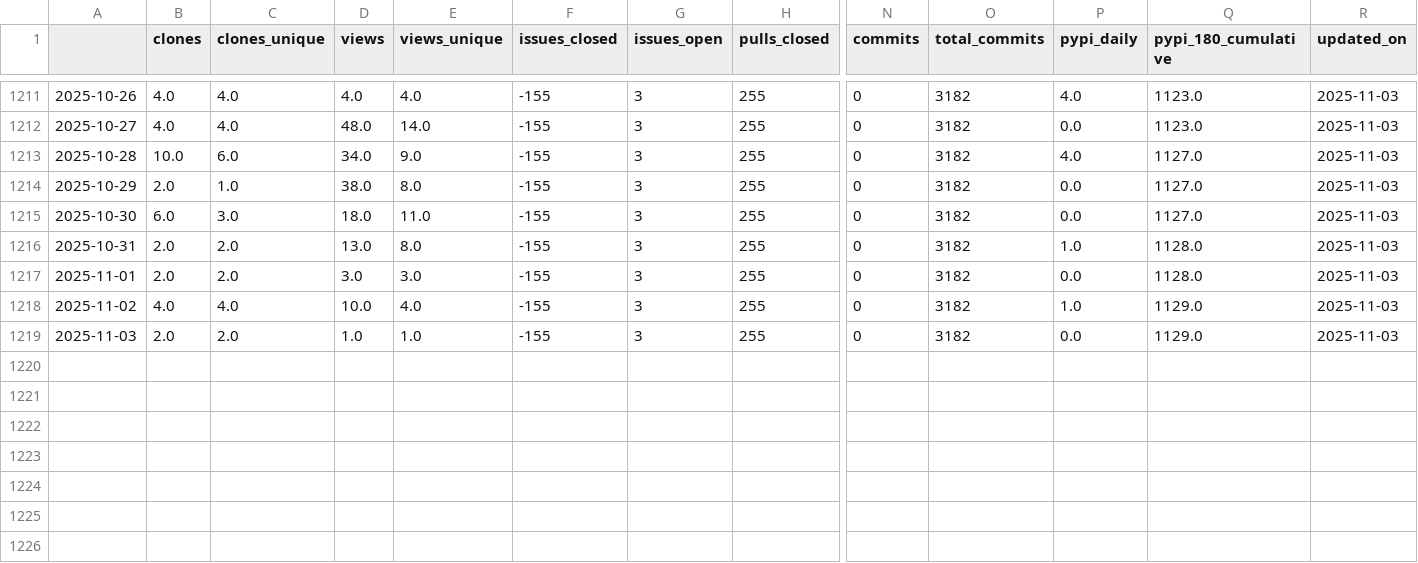
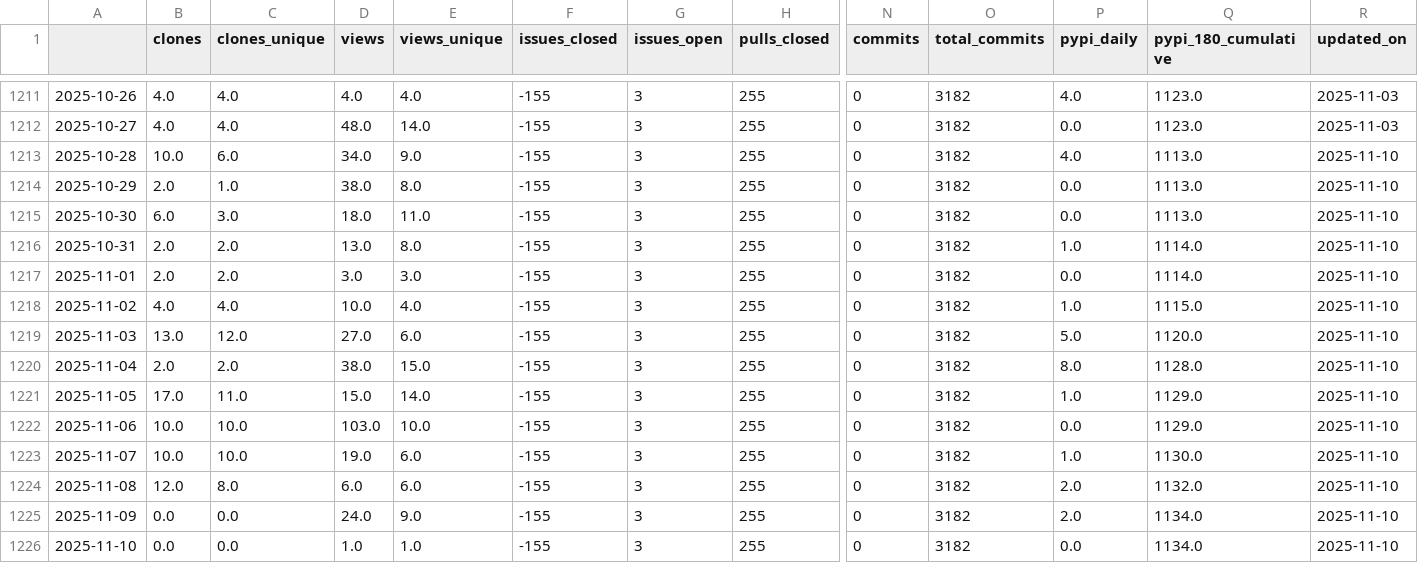
Before and after one commit to malihass/osos, a CSV file: data/sup3r.csv, drawn as a sheet; only a part is shown, gaps mark what is left out; rows hold the shown columns only; the diff names each change by its address in the sheet, - before the commit and + after, or states it on an @@ line.

Commit message:
update osos data and plots

```diff
--- a/data/sup3r.csv
+++ b/data/sup3r.csv
-Q1213:Q1215 (pypi_180_cumulative): 1127.0
+Q1213:Q1215 (pypi_180_cumulative): 1113.0
-R1213:R1219 (updated_on): 2025-11-03
+R1213:R1219 (updated_on): 2025-11-10
-Q1216:Q1217 (pypi_180_cumulative): 1128.0
+Q1216:Q1217 (pypi_180_cumulative): 1114.0
-Q1218 (pypi_180_cumulative): 1129.0
+Q1218 (pypi_180_cumulative): 1115.0
-B1219 (clones): 2.0
+B1219 (clones): 13.0
-C1219 (clones_unique): 2.0
+C1219 (clones_unique): 12.0
-D1219 (views): 1.0
+D1219 (views): 27.0
-E1219 (views_unique): 1.0
+E1219 (views_unique): 6.0
-P1219 (pypi_daily): 0.0
+P1219 (pypi_daily): 5.0
-Q1219 (pypi_180_cumulative): 1129.0
+Q1219 (pypi_180_cumulative): 1120.0
+row 1220: 2025-11-04 | 2.0 | 2.0 | 38.0 | 15.0 | -155 | 3 | 255 | 0 | 3182 | 8.0 | 1128.0 | 2025-11-10
+row 1221: 2025-11-05 | 17.0 | 11.0 | 15.0 | 14.0 | -155 | 3 | 255 | 0 | 3182 | 1.0 | 1129.0 | 2025-11-10
+row 1222: 2025-11-06 | 10.0 | 10.0 | 103.0 | 10.0 | -155 | 3 | 255 | 0 | 3182 | 0.0 | 1129.0 | 2025-11-10
+row 1223: 2025-11-07 | 10.0 | 10.0 | 19.0 | 6.0 | -155 | 3 | 255 | 0 | 3182 | 1.0 | 1130.0 | 2025-11-10
+row 1224: 2025-11-08 | 12.0 | 8.0 | 6.0 | 6.0 | -155 | 3 | 255 | 0 | 3182 | 2.0 | 1132.0 | 2025-11-10
+row 1225: 2025-11-09 | 0.0 | 0.0 | 24.0 | 9.0 | -155 | 3 | 255 | 0 | 3182 | 2.0 | 1134.0 | 2025-11-10
+row 1226: 2025-11-10 | 0.0 | 0.0 | 1.0 | 1.0 | -155 | 3 | 255 | 0 | 3182 | 0.0 | 1134.0 | 2025-11-10
```
Also changed, not shown: data/bioreactordesign.csv, data/pelelmex.csv, 14 other files.
